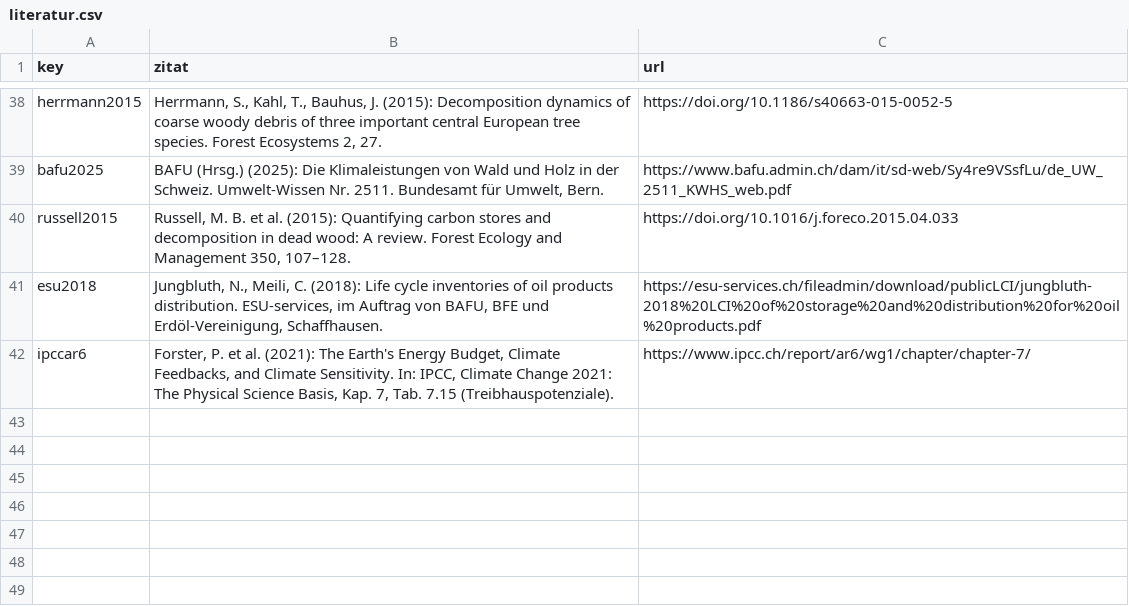
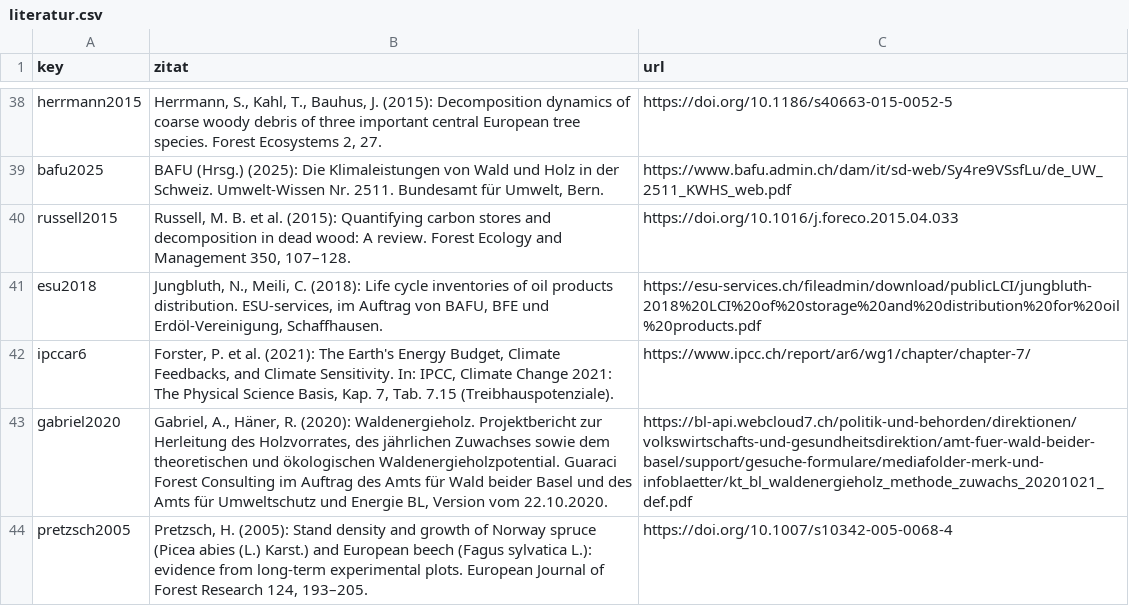
Before and after one commit to scjohannes/co2-waermeverbund-binningen, a CSV file: literatur.csv, drawn as a sheet; only a part is shown, gaps mark what is left out.

```diff
--- a/literatur.csv
+++ b/literatur.csv
@@ -42 +42,3 @@
 "ipccar6","Forster, P. et al. (2021): The Earth's Energy Budget, Climate Feedbacks, and Climate Sensitivity. In: IPCC, Climate Change 2021: The Physical Science Basis, Kap. 7, Tab. 7.15 (Treibhauspotenziale).","https://www.ipcc.ch/report/ar6/wg1/chapter/chapter-7/"
+"gabriel2020","Gabriel, A., Häner, R. (2020): Waldenergieholz. Projektbericht zur Herleitung des Holzvorrates, des jährlichen Zuwachses sowie dem theoretischen und ökologischen Waldenergieholzpotential. Guaraci Forest Consulting im Auftrag des Amts für Wald beider Basel und des Amts für Umweltschutz und Energie BL, Version vom 22.10.2020.","https://bl-api.webcloud7.ch/politik-und-behorden/direktionen/volkswirtschafts-und-gesundheitsdirektion/amt-fuer-wald-beider-basel/support/gesuche-formulare/mediafolder-merk-und-infoblaetter/kt_bl_waldenergieholz_methode_zuwachs_20201021_def.pdf"
+"pretzsch2005","Pretzsch, H. (2005): Stand density and growth of Norway spruce (Picea abies (L.) Karst.) and European beech (Fagus sylvatica L.): evidence from long-term experimental plots. European Journal of Forest Research 124, 193–205.","https://doi.org/10.1007/s10342-005-0068-4"
```
Also changed, not shown: parameter.csv, priors.csv, 12 other files.
